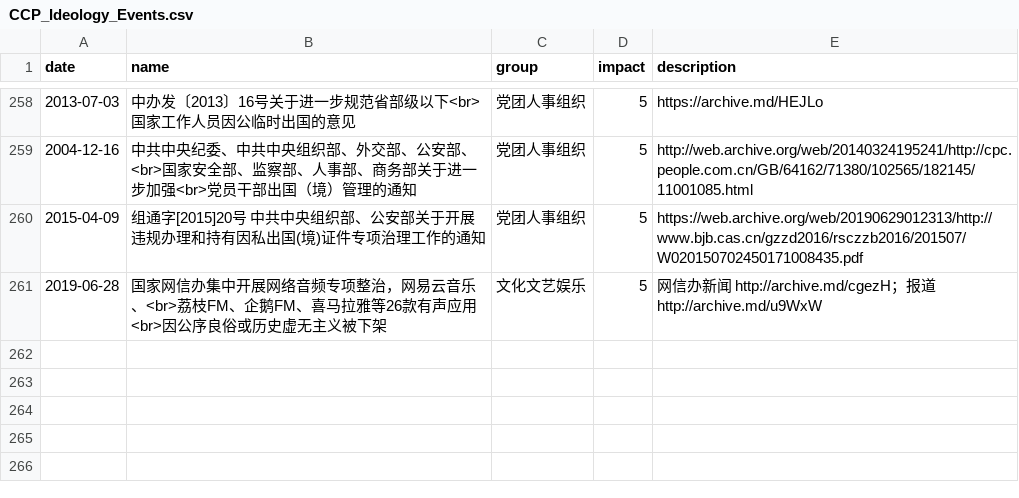
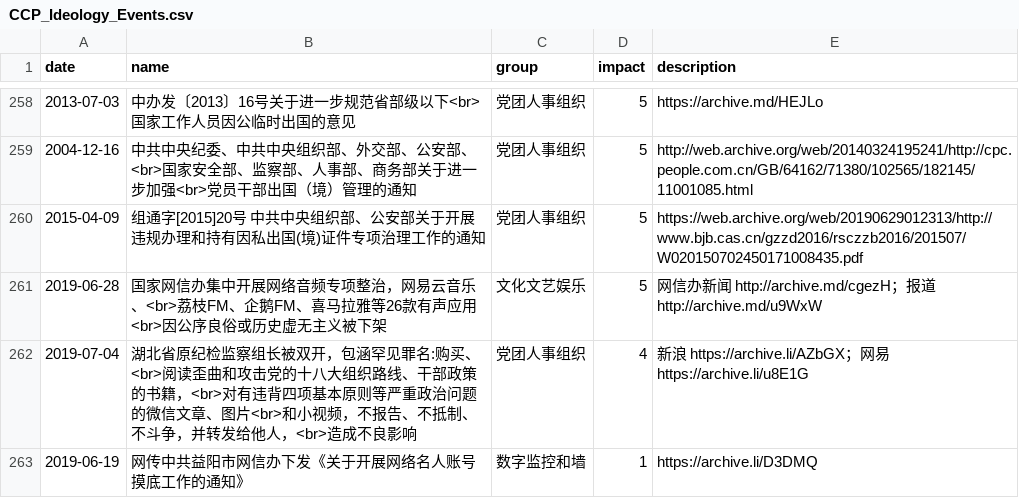
Before and after one commit to chinatimeline/data, a CSV file: ideology/CCP_Ideology_Events.csv, drawn as a sheet; only a part is shown, gaps mark what is left out; the diff names each change by its address in the sheet, - before the commit and + after, or states it on an @@ line.

Commit message:
update

```diff
--- a/ideology/CCP_Ideology_Events.csv
+++ b/ideology/CCP_Ideology_Events.csv
+row 262: 2019-07-04 | 湖北省原纪检监察组长被双开，包涵罕见罪名:购买、<br>阅读歪曲和攻击党的十八大组织路线、干部政策的书籍，<br>对有违背四项基本原则等严重政治问题的微信文章、图片<br>和小视频，不报告、不抵制、不斗争，并转发给他人，<br>造成不良影响 | 党团人事组织 | 4 | 新浪 https://archive.li/AZbGX；网易 https://archive.li/u8E1G
+row 263: 2019-06-19 | 网传中共益阳市网信办下发《关于开展网络名人账号摸底工作的通知》 | 数字监控和墙 | 1 | https://archive.li/D3DMQ
```
